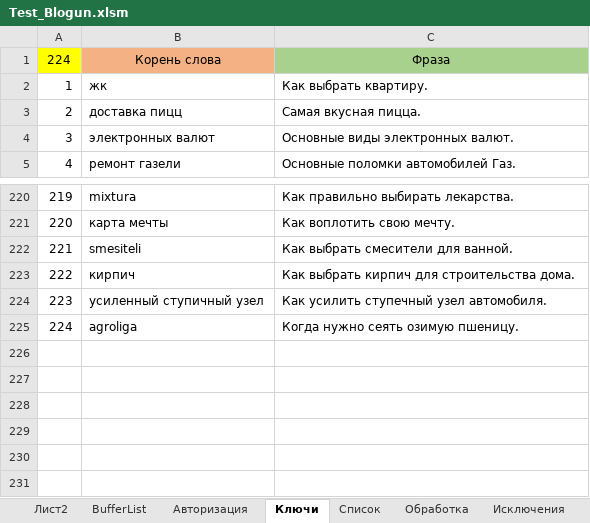
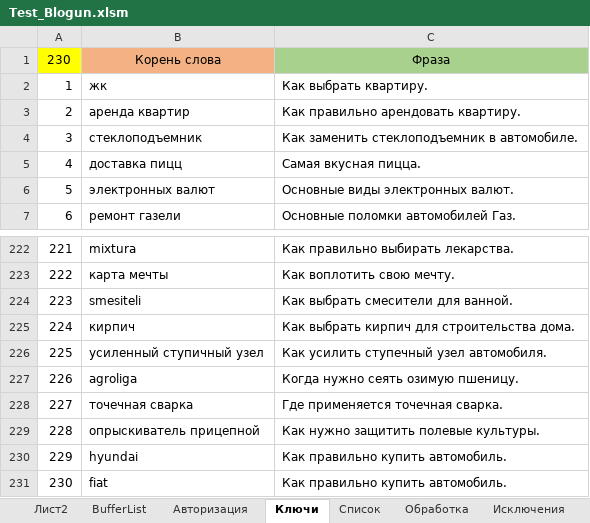
Before and after one commit to Goodron1981/MyMacros-master, an Excel workbook: Test_Blogun.xlsm, sheet Ключи, drawn as a sheet; only a part is shown, gaps mark what is left out; values as stored, in another font and other column widths than the file's, no borders; the diff names each change by its address in the sheet, - before the commit and + after, or states it on an @@ line.

```diff
--- a/Test_Blogun.xlsm (sheet Ключи)
+++ b/Test_Blogun.xlsm (sheet Ключи)
@@ column A renumbered between rows 1 and 227 @@
+row 3: 2 | аренда квартир | Как правильно арендовать квартиру.
+row 4: 3 | стеклоподъемник | Как заменить стеклоподъемник в автомобиле.
+row 228: 227 | точечная сварка | Где применяется точечная сварка.
+row 229: 228 | опрыскиватель прицепной | Как нужно защитить полевые культуры.
+row 230: 229 | hyundai | Как правильно купить автомобиль.
+row 231: 230 | fiat | Как правильно купить автомобиль.
```
Also changed, not shown: sheet Обработка, sheet Список, sheet Лист2, Test.xlsm, Тестовая версия.xlsm, 1 other file.
